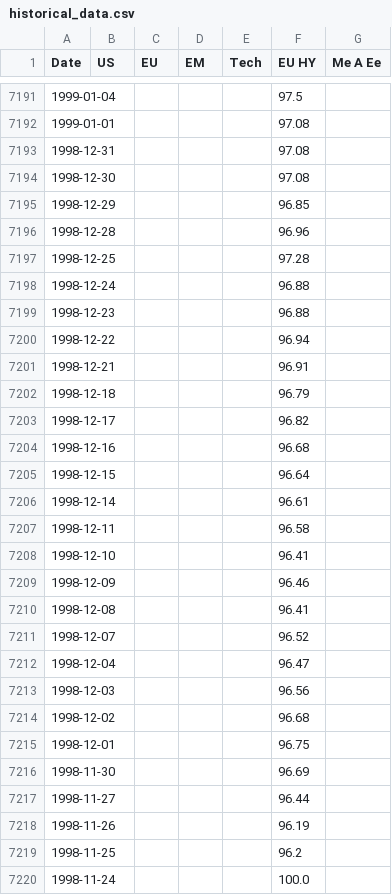
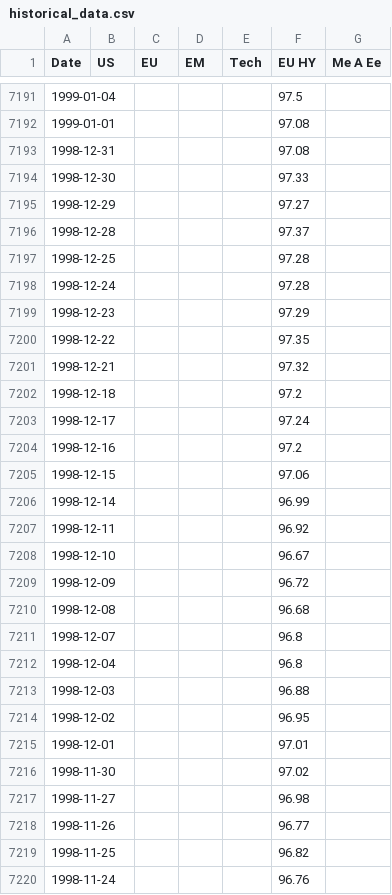
Before and after one commit to donutseater97/Sbronze, a CSV file: data/historical_data.csv, drawn as a sheet; only a part is shown, gaps mark what is left out; the diff covers the shown part only.

```diff
--- a/data/historical_data.csv
+++ b/data/historical_data.csv
@@ -7193,28 +7193,28 @@ Date,US,EU,EM,Tech,EU HY,Me A Ee
 1998-12-31,,,,,97.08,
-1998-12-30,,,,,97.08,
-1998-12-29,,,,,96.85,
-1998-12-28,,,,,96.96,
+1998-12-30,,,,,97.33,
+1998-12-29,,,,,97.27,
+1998-12-28,,,,,97.37,
 1998-12-25,,,,,97.28,
-1998-12-24,,,,,96.88,
-1998-12-23,,,,,96.88,
-1998-12-22,,,,,96.94,
-1998-12-21,,,,,96.91,
-1998-12-18,,,,,96.79,
-1998-12-17,,,,,96.82,
-1998-12-16,,,,,96.68,
-1998-12-15,,,,,96.64,
-1998-12-14,,,,,96.61,
-1998-12-11,,,,,96.58,
-1998-12-10,,,,,96.41,
-1998-12-09,,,,,96.46,
-1998-12-08,,,,,96.41,
-1998-12-07,,,,,96.52,
-1998-12-04,,,,,96.47,
-1998-12-03,,,,,96.56,
-1998-12-02,,,,,96.68,
-1998-12-01,,,,,96.75,
-1998-11-30,,,,,96.69,
-1998-11-27,,,,,96.44,
-1998-11-26,,,,,96.19,
-1998-11-25,,,,,96.2,
-1998-11-24,,,,,100.0,
+1998-12-24,,,,,97.28,
+1998-12-23,,,,,97.29,
+1998-12-22,,,,,97.35,
+1998-12-21,,,,,97.32,
+1998-12-18,,,,,97.2,
+1998-12-17,,,,,97.24,
+1998-12-16,,,,,97.2,
+1998-12-15,,,,,97.06,
+1998-12-14,,,,,96.99,
+1998-12-11,,,,,96.92,
+1998-12-10,,,,,96.67,
+1998-12-09,,,,,96.72,
+1998-12-08,,,,,96.68,
+1998-12-07,,,,,96.8,
+1998-12-04,,,,,96.8,
+1998-12-03,,,,,96.88,
+1998-12-02,,,,,96.95,
+1998-12-01,,,,,97.01,
+1998-11-30,,,,,97.02,
+1998-11-27,,,,,96.98,
+1998-11-26,,,,,96.77,
+1998-11-25,,,,,96.82,
+1998-11-24,,,,,96.76,
```
Also changed, not shown: 132 edited cells elsewhere in this file.
